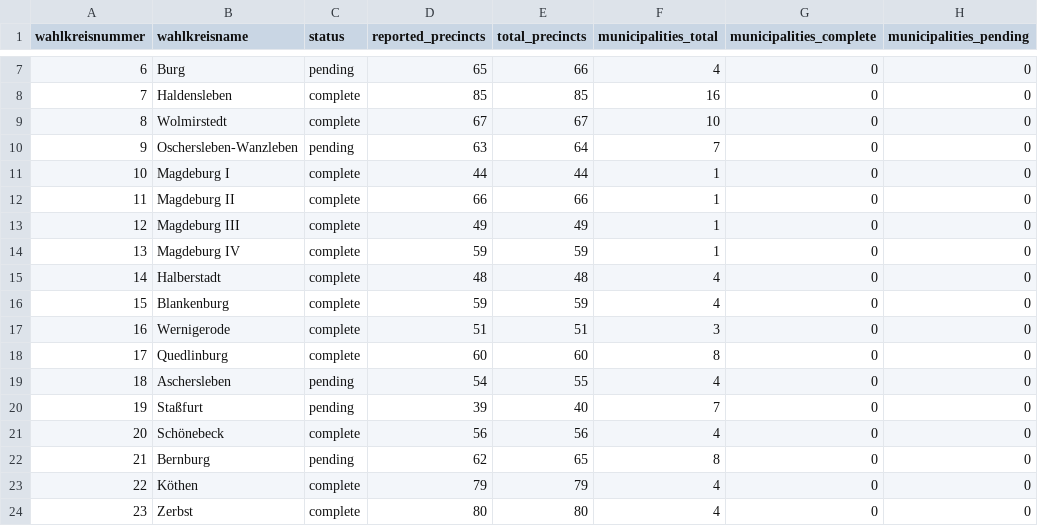
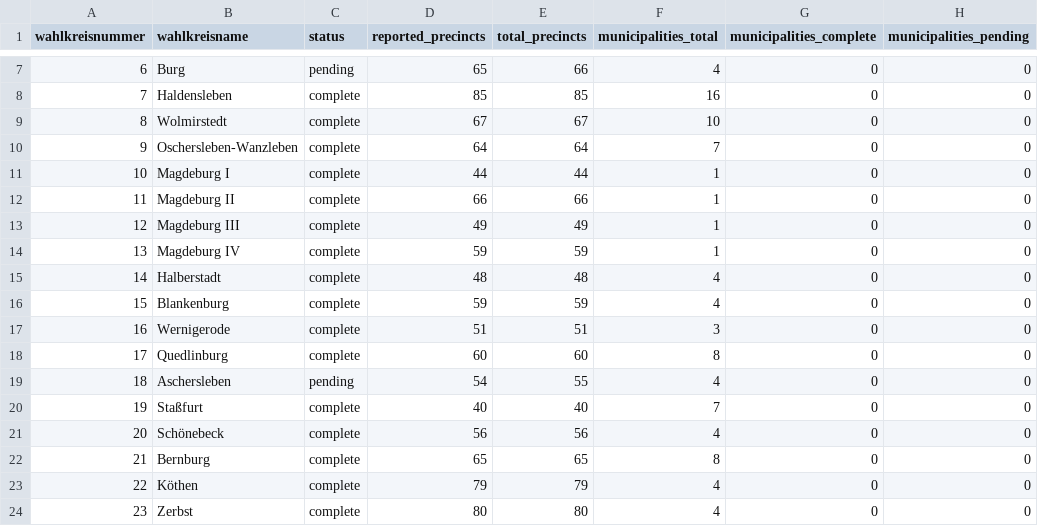
Before and after one commit to volzinnovation/wahl-monitor.de, a CSV file: data/2026-lsa/metadata/wahlkreis-status.csv, drawn as a sheet; only a part is shown, gaps mark what is left out; the diff names each change by its address in the sheet, - before the commit and + after, or states it on an @@ line.

```diff
--- a/data/2026-lsa/metadata/wahlkreis-status.csv
+++ b/data/2026-lsa/metadata/wahlkreis-status.csv
-C10 (status): pending
+C10 (status): complete
-D10 (reported_precincts): 63
+D10 (reported_precincts): 64
-C20 (status): pending
+C20 (status): complete
-D20 (reported_precincts): 39
+D20 (reported_precincts): 40
-C22 (status): pending
+C22 (status): complete
-D22 (reported_precincts): 62
+D22 (reported_precincts): 65
```
Also changed, not shown: data/2026-lsa/latest/official_sources/5d732ecfa7a37833.csv, data/2026-lsa/latest/official_sources/9fce65bb2d3229ca.csv, 10 other files.
